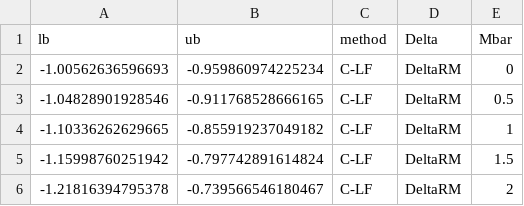
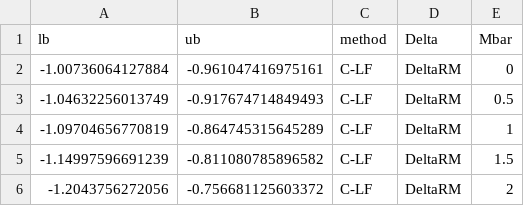
Before and after one commit to recite/propagation_of_error, a CSV file: data/analysis/honest_did.csv, drawn as a sheet.

```diff
--- a/data/analysis/honest_did.csv
+++ b/data/analysis/honest_did.csv
@@ -1,6 +1,6 @@
 "lb","ub","method","Delta","Mbar"
--1.00562636596693,-0.959860974225234,"C-LF","DeltaRM",0
--1.04828901928546,-0.911768528666165,"C-LF","DeltaRM",0.5
--1.10336262629665,-0.855919237049182,"C-LF","DeltaRM",1
--1.15998760251942,-0.797742891614824,"C-LF","DeltaRM",1.5
--1.21816394795378,-0.739566546180467,"C-LF","DeltaRM",2
+-1.00736064127884,-0.961047416975161,"C-LF","DeltaRM",0
+-1.04632256013749,-0.917674714849493,"C-LF","DeltaRM",0.5
+-1.09704656770819,-0.864745315645289,"C-LF","DeltaRM",1
+-1.14997596691239,-0.811080785896582,"C-LF","DeltaRM",1.5
+-1.2043756272056,-0.756681125603372,"C-LF","DeltaRM",2
```
Also changed, not shown: data/analysis/citation_paths.csv, data/analysis/event_study.csv, 41 other files.
